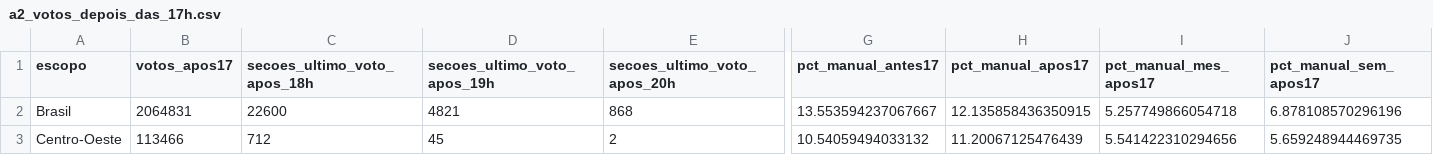
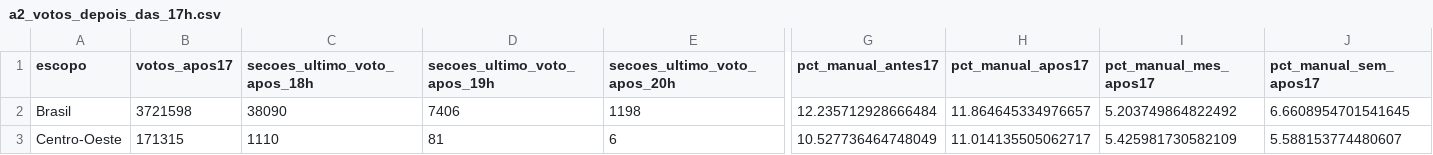
Before and after one commit to Gabriel-Alexandre/alegacoes-fraude-eleicoes-2026, a CSV file: resultados/a2_votos_depois_das_17h.csv, drawn as a sheet; only a part is shown, gaps mark what is left out; the diff covers the shown part only; the diff names each change by its address in the sheet, - before the commit and + after, or states it on an @@ line.

```diff
--- a/resultados/a2_votos_depois_das_17h.csv
+++ b/resultados/a2_votos_depois_das_17h.csv
-B2 (votos_apos17): 2064831
+B2 (votos_apos17): 3721598
-C2 (secoes_ultimo_voto_apos_18h): 22600
+C2 (secoes_ultimo_voto_apos_18h): 38090
-D2 (secoes_ultimo_voto_apos_19h): 4821
+D2 (secoes_ultimo_voto_apos_19h): 7406
-E2 (secoes_ultimo_voto_apos_20h): 868
+E2 (secoes_ultimo_voto_apos_20h): 1198
-G2 (pct_manual_antes17): 13.553594237067667
+G2 (pct_manual_antes17): 12.235712928666484
-H2 (pct_manual_apos17): 12.135858436350915
+H2 (pct_manual_apos17): 11.864645334976657
-I2 (pct_manual_mes_apos17): 5.257749866054718
+I2 (pct_manual_mes_apos17): 5.203749864822492
-J2 (pct_manual_sem_apos17): 6.878108570296196
+J2 (pct_manual_sem_apos17): 6.6608954701541645
-B3 (votos_apos17): 113466
+B3 (votos_apos17): 171315
-C3 (secoes_ultimo_voto_apos_18h): 712
+C3 (secoes_ultimo_voto_apos_18h): 1110
-D3 (secoes_ultimo_voto_apos_19h): 45
+D3 (secoes_ultimo_voto_apos_19h): 81
-E3 (secoes_ultimo_voto_apos_20h): 2
+E3 (secoes_ultimo_voto_apos_20h): 6
-G3 (pct_manual_antes17): 10.54059494033132
+G3 (pct_manual_antes17): 10.527736464748049
-H3 (pct_manual_apos17): 11.20067125476439
+H3 (pct_manual_apos17): 11.014135505062717
-I3 (pct_manual_mes_apos17): 5.541422310294656
+I3 (pct_manual_mes_apos17): 5.425981730582109
-J3 (pct_manual_sem_apos17): 5.659248944469735
+J3 (pct_manual_sem_apos17): 5.588153774480607
```
Also changed, not shown: 58 edited cells elsewhere in this file, resultados/a1_inventario.csv, resultados/a1_t112_eleitor_ja_votou.csv, 12 other files.
